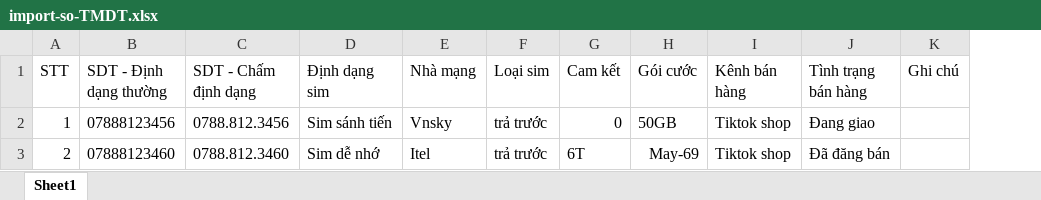
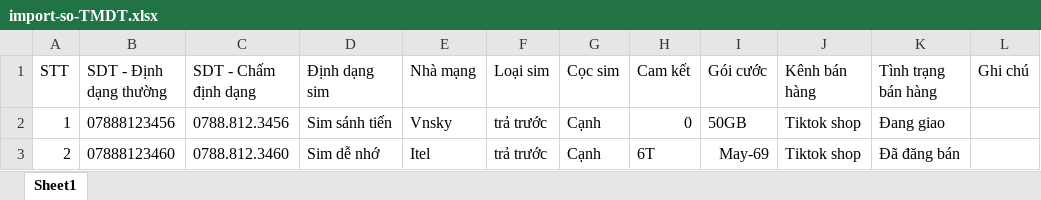
Before and after one commit to vutuanlong/serial-sim, an Excel workbook: import-so-TMDT.xlsx, sheet Sheet1, drawn as a sheet; values as stored, in another font and other column widths than the file's, no borders; the diff names each change by its address in the sheet, - before the commit and + after, or states it on an @@ line.

Commit message:
mục kho số TMDT thêm cột cọc sim

```diff
--- a/import-so-TMDT.xlsx (sheet Sheet1)
+++ b/import-so-TMDT.xlsx (sheet Sheet1)
+column G (Cọc sim), rows 2-3: Cạnh | Cạnh
```
Also changed, not shown: 3 other files.
